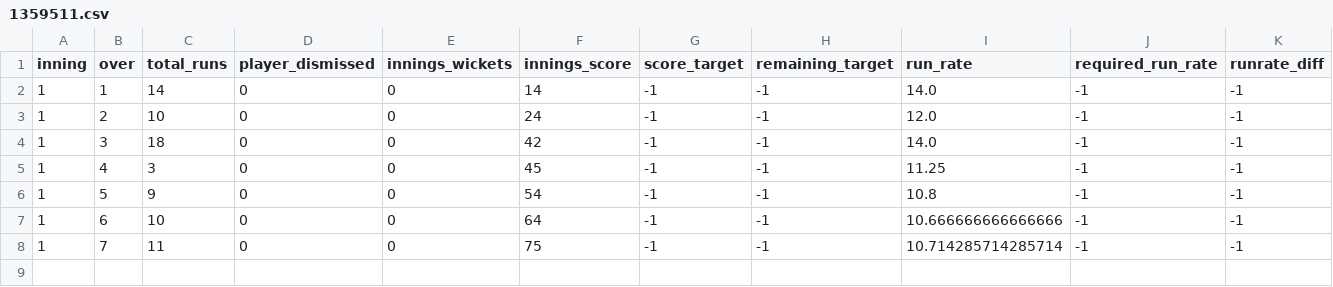
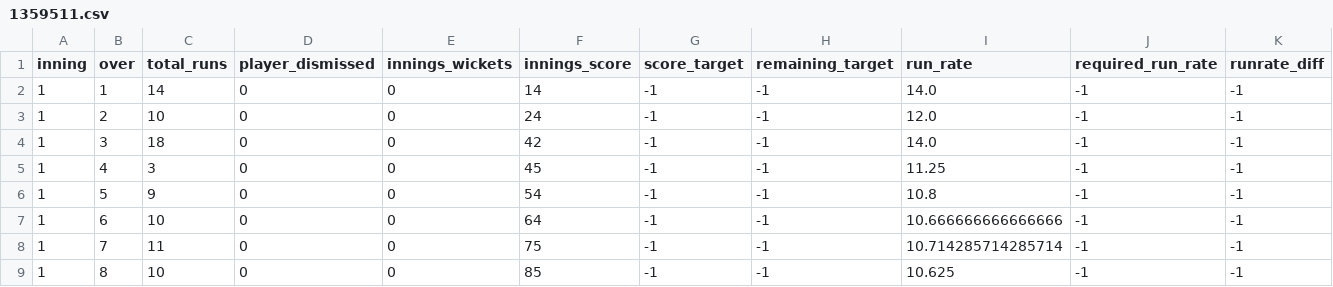
Before and after one commit to kiranbabu2/Jarvis, a CSV file: data/1359511.csv, drawn as a sheet; only a part is shown; rows hold the shown columns only; the diff names each change by its address in the sheet, - before the commit and + after, or states it on an @@ line.

```diff
--- a/data/1359511.csv
+++ b/data/1359511.csv
+row 9: 1 | 8 | 10 | 0 | 0 | 85 | -1 | -1 | 10.625 | -1 | -1
```
